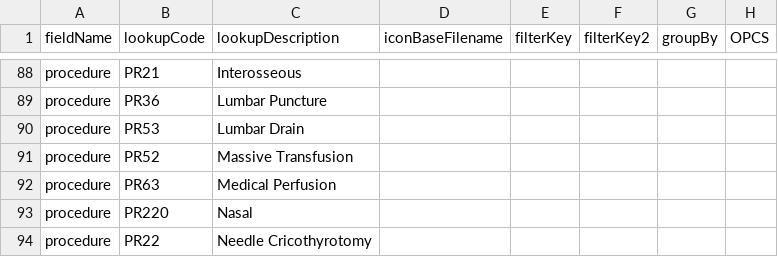
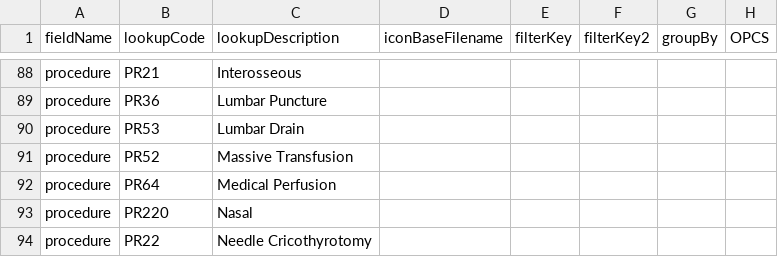
Before and after one commit to homepark/lkups, a CSV file: mbylkup.csv, drawn as a sheet; only a part is shown, gaps mark what is left out.

Commit message:
Update mbylkup.csv
Added medical perfusion

```diff
--- a/mbylkup.csv
+++ b/mbylkup.csv
@@ -91,3 +91,3 @@ procedure,PR53,Lumbar Drain,,,,,,
 procedure,PR52,Massive Transfusion,,,,,,
-procedure,PR63,Medical Perfusion,,,,,,
+procedure,PR64,Medical Perfusion,,,,,,
 procedure,PR220,Nasal,,,,,,
```
